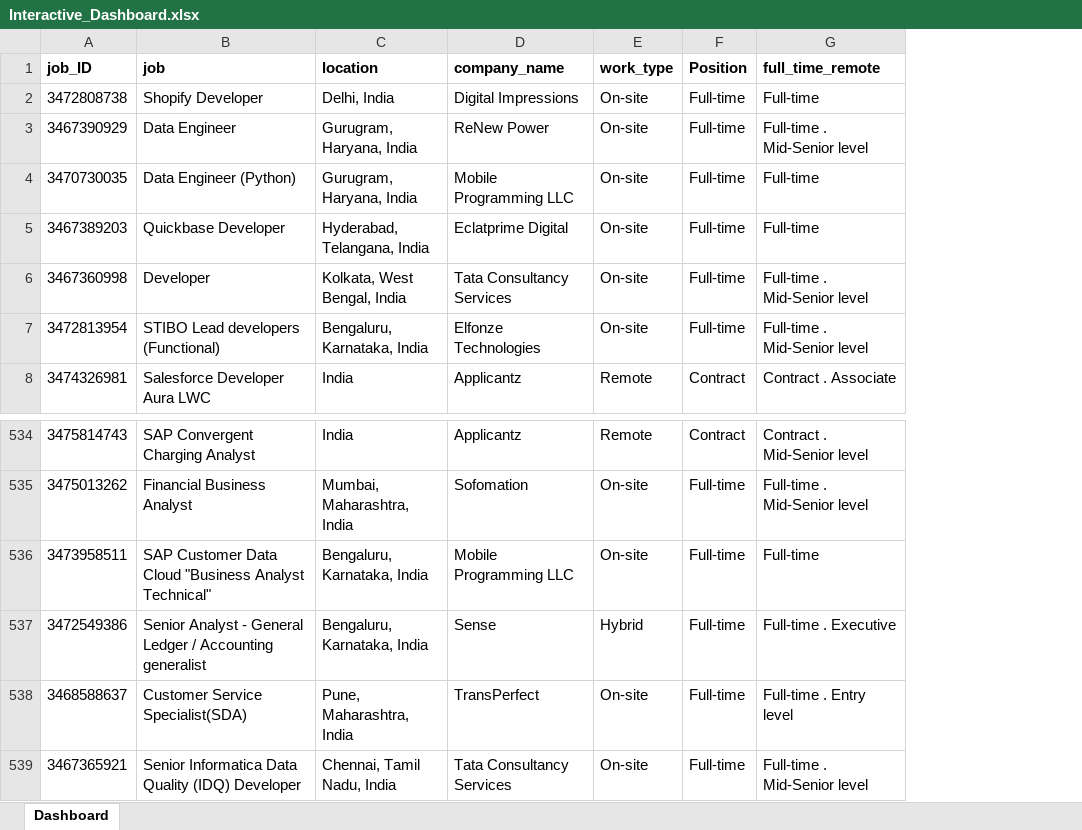
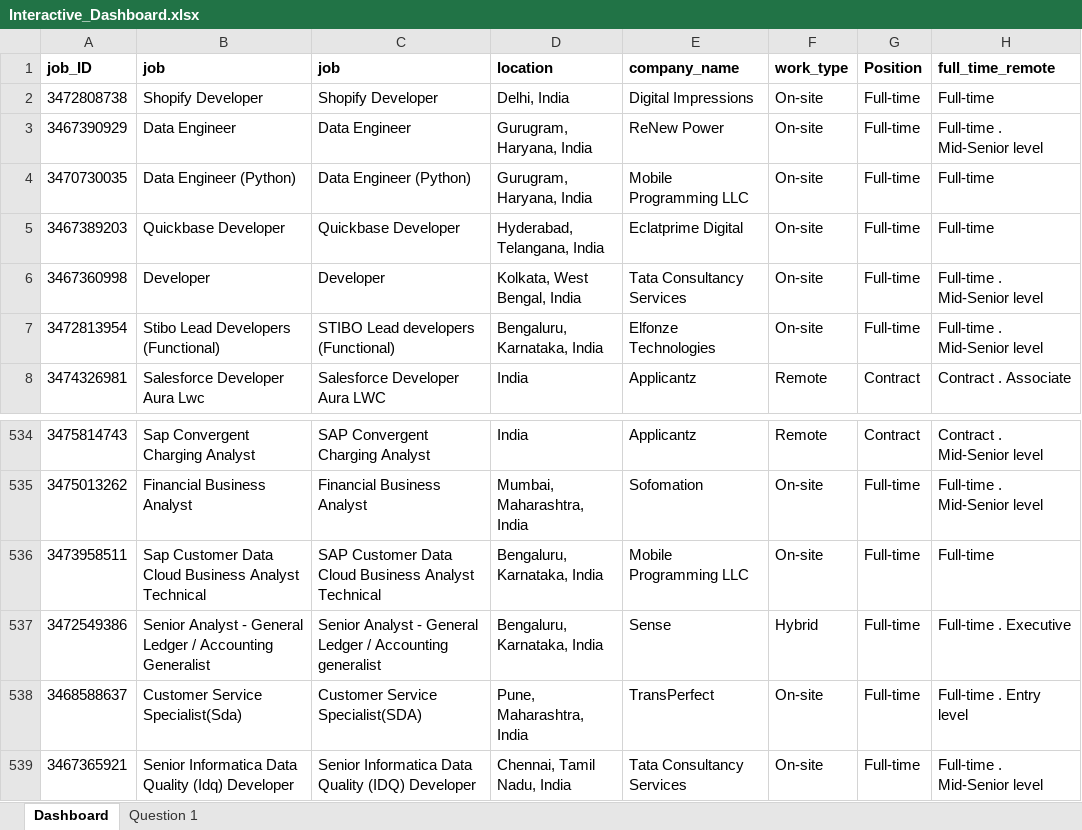
Before and after one commit to PatrickCHennessey/Excel, an Excel workbook: Projects/LinkedIn_Interactive_Dashboard/Dashboard/Interactive_Dashboard.xlsx, sheet Dashboard, drawn as a sheet; only a part is shown, gaps mark what is left out; values as stored, in another font and other column widths than the file's, no borders; addresses are those after the commit; the diff names each change by its address in the sheet, - before the commit and + after, or states it on an @@ line.

Commit message:
Added Column B Proper Formula

```diff
--- a/Projects/LinkedIn_Interactive_Dashboard/Dashboard/Interactive_Dashboard.xlsx (sheet Dashboard)
+++ b/Projects/LinkedIn_Interactive_Dashboard/Dashboard/Interactive_Dashboard.xlsx (sheet Dashboard)
+sheet tab: Question 1
+column B (job), rows 2-8: Shopify Developer | Data Engineer | Data Engineer (Python) | Quickbase Developer | Developer | Stibo Lead Developers (Functional) | Salesforce Developer Aura Lwc; rows 534-539: Sap Convergent Charging Analyst | Financial Business Analyst | Sap Customer Data Cloud Business Analyst Technical | Senior Analyst - General Ledger / Accounting Generalist | Customer Service Specialist(Sda) | Senior Informatica Data Quality (Idq) Developer
-C536 (job): …Data Cloud "Business Analyst Technical"
+C536 (job): …Data Cloud Business Analyst Technical
```
Also changed, not shown: formulas that keep their value.
